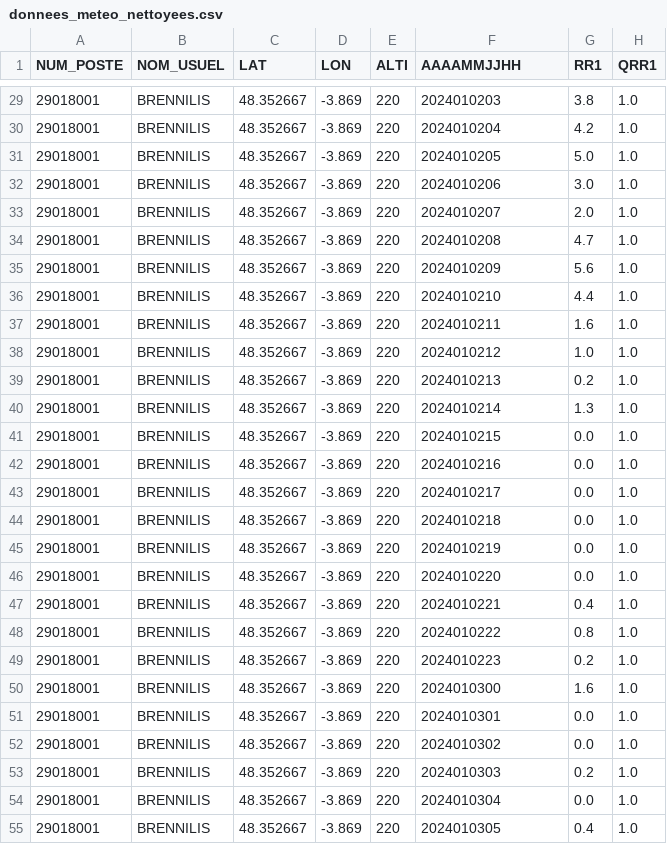
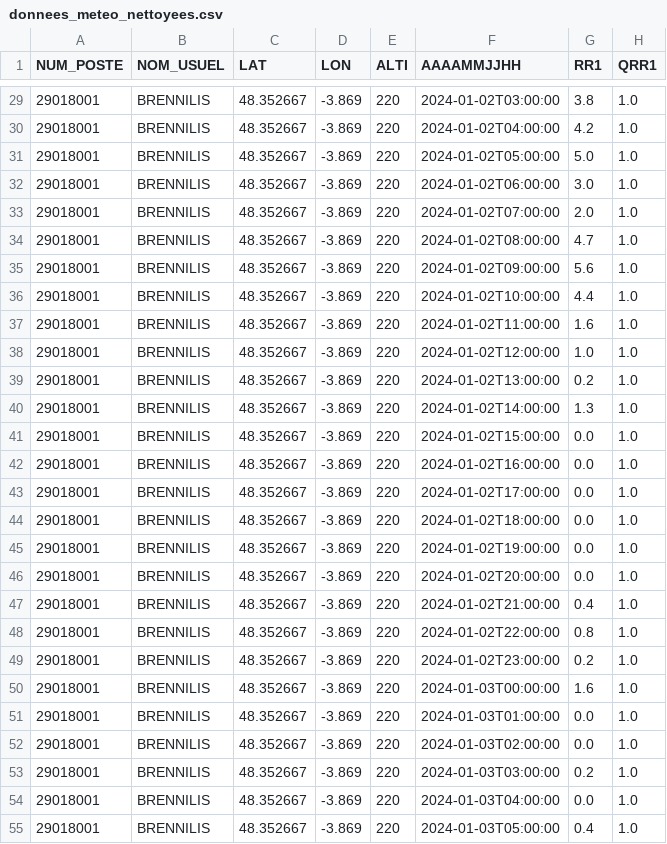
Before and after one commit to ISkyCraftI/MeteoData, a CSV file: donnees_meteo_nettoyees.csv, drawn as a sheet; only a part is shown, gaps mark what is left out; the diff covers the shown part only; the diff names each change by its address in the sheet, - before the commit and + after, or states it on an @@ line.

```diff
--- a/donnees_meteo_nettoyees.csv
+++ b/donnees_meteo_nettoyees.csv
-F29 (AAAAMMJJHH): 2024010203
+F29 (AAAAMMJJHH): 2024-01-02T03:00:00
-F30 (AAAAMMJJHH): 2024010204
+F30 (AAAAMMJJHH): 2024-01-02T04:00:00
-F31 (AAAAMMJJHH): 2024010205
+F31 (AAAAMMJJHH): 2024-01-02T05:00:00
-F32 (AAAAMMJJHH): 2024010206
+F32 (AAAAMMJJHH): 2024-01-02T06:00:00
-F33 (AAAAMMJJHH): 2024010207
+F33 (AAAAMMJJHH): 2024-01-02T07:00:00
-F34 (AAAAMMJJHH): 2024010208
+F34 (AAAAMMJJHH): 2024-01-02T08:00:00
-F35 (AAAAMMJJHH): 2024010209
+F35 (AAAAMMJJHH): 2024-01-02T09:00:00
-F36 (AAAAMMJJHH): 2024010210
+F36 (AAAAMMJJHH): 2024-01-02T10:00:00
-F37 (AAAAMMJJHH): 2024010211
+F37 (AAAAMMJJHH): 2024-01-02T11:00:00
-F38 (AAAAMMJJHH): 2024010212
+F38 (AAAAMMJJHH): 2024-01-02T12:00:00
-F39 (AAAAMMJJHH): 2024010213
+F39 (AAAAMMJJHH): 2024-01-02T13:00:00
-F40 (AAAAMMJJHH): 2024010214
+F40 (AAAAMMJJHH): 2024-01-02T14:00:00
-F41 (AAAAMMJJHH): 2024010215
+F41 (AAAAMMJJHH): 2024-01-02T15:00:00
-F42 (AAAAMMJJHH): 2024010216
+F42 (AAAAMMJJHH): 2024-01-02T16:00:00
-F43 (AAAAMMJJHH): 2024010217
+F43 (AAAAMMJJHH): 2024-01-02T17:00:00
-F44 (AAAAMMJJHH): 2024010218
+F44 (AAAAMMJJHH): 2024-01-02T18:00:00
-F45 (AAAAMMJJHH): 2024010219
+F45 (AAAAMMJJHH): 2024-01-02T19:00:00
-F46 (AAAAMMJJHH): 2024010220
+F46 (AAAAMMJJHH): 2024-01-02T20:00:00
-F47 (AAAAMMJJHH): 2024010221
+F47 (AAAAMMJJHH): 2024-01-02T21:00:00
-F48 (AAAAMMJJHH): 2024010222
+F48 (AAAAMMJJHH): 2024-01-02T22:00:00
-F49 (AAAAMMJJHH): 2024010223
+F49 (AAAAMMJJHH): 2024-01-02T23:00:00
-F50 (AAAAMMJJHH): 2024010300
+F50 (AAAAMMJJHH): 2024-01-03T00:00:00
-F51 (AAAAMMJJHH): 2024010301
+F51 (AAAAMMJJHH): 2024-01-03T01:00:00
-F52 (AAAAMMJJHH): 2024010302
+F52 (AAAAMMJJHH): 2024-01-03T02:00:00
-F53 (AAAAMMJJHH): 2024010303
+F53 (AAAAMMJJHH): 2024-01-03T03:00:00
-F54 (AAAAMMJJHH): 2024010304
+F54 (AAAAMMJJHH): 2024-01-03T04:00:00
-F55 (AAAAMMJJHH): 2024010305
+F55 (AAAAMMJJHH): 2024-01-03T05:00:00
```
Also changed, not shown: 73 edited cells elsewhere in this file, 11 other files.
